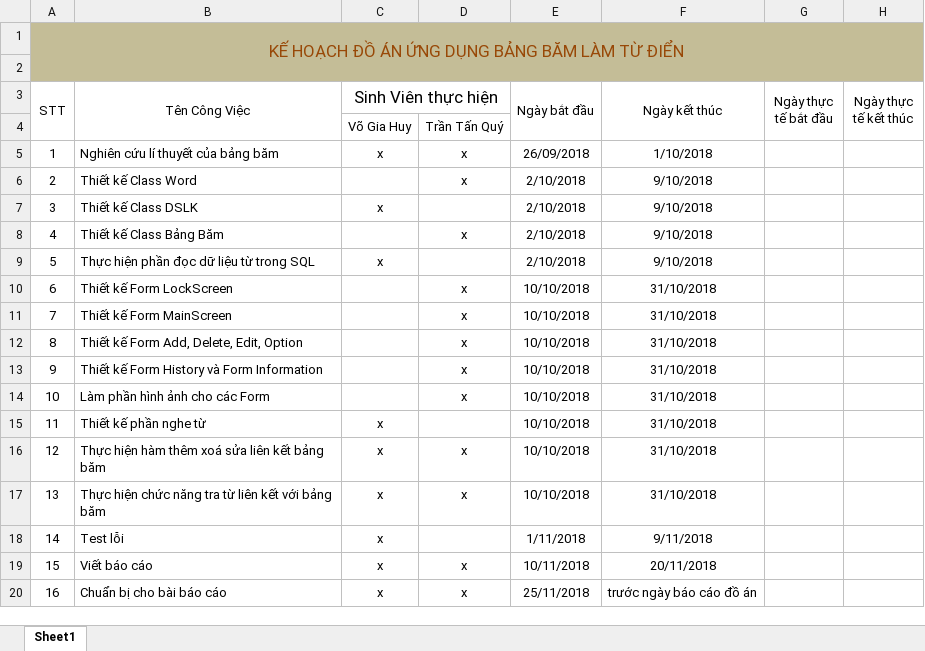
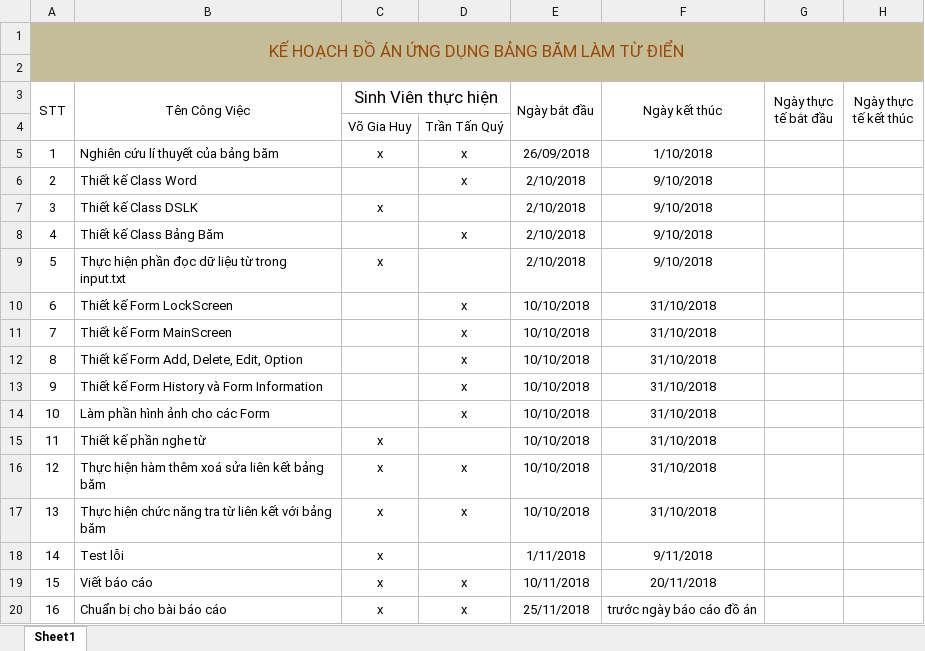
Before and after one commit to vogiahuy2058/Dictionary_HashTable, an Excel workbook: kehoach.xlsx, sheet Sheet1, drawn as a sheet; values as stored, in another font and other column widths than the file's, no borders; the diff names each change by its address in the sheet, - before the commit and + after, or states it on an @@ line.

Commit message:
thay doi ke hoach

```diff
--- a/kehoach.xlsx (sheet Sheet1)
+++ b/kehoach.xlsx (sheet Sheet1)
-B9 (Tên Công Việc): Thực hiện phần đọc dữ liệu từ trong SQL
+B9 (Tên Công Việc): Thực hiện phần đọc dữ liệu từ trong input.txt
```
